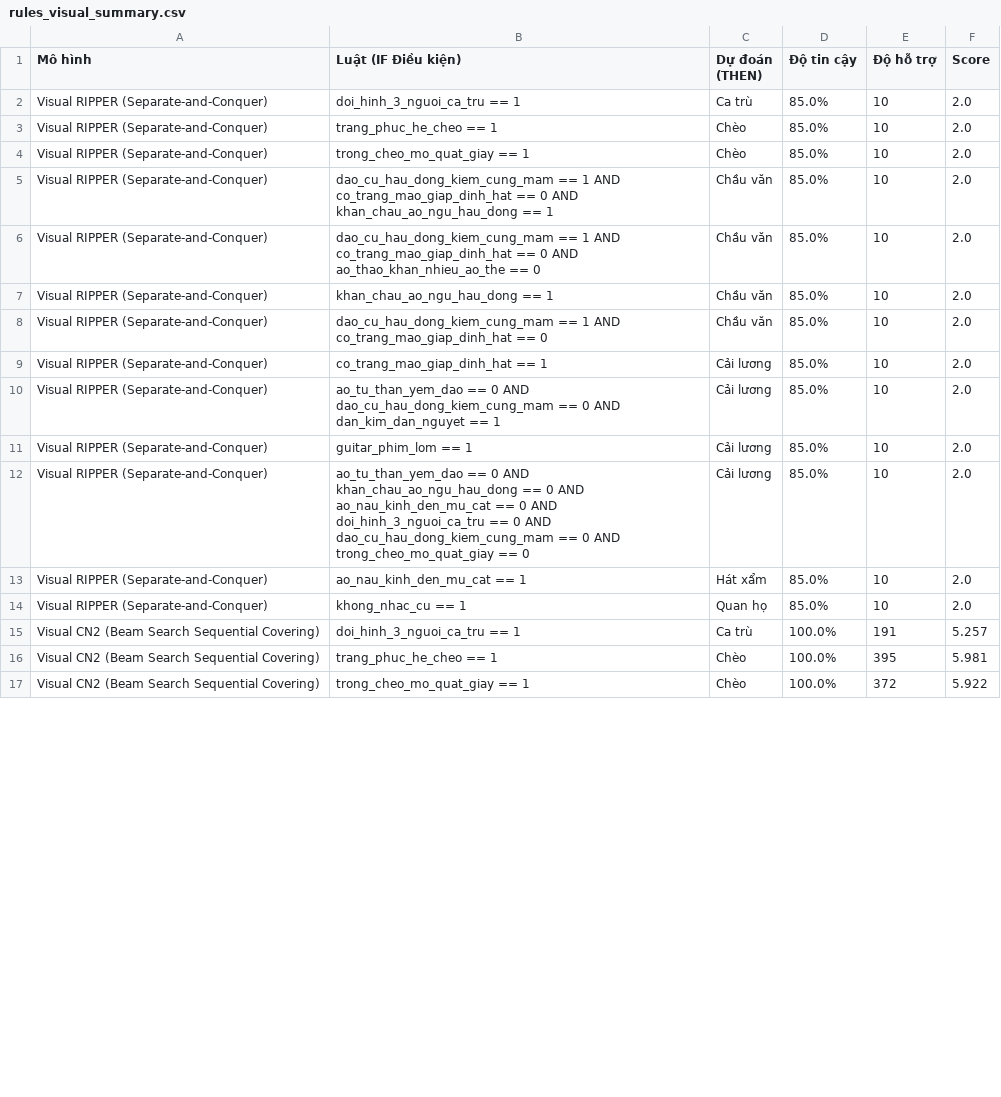
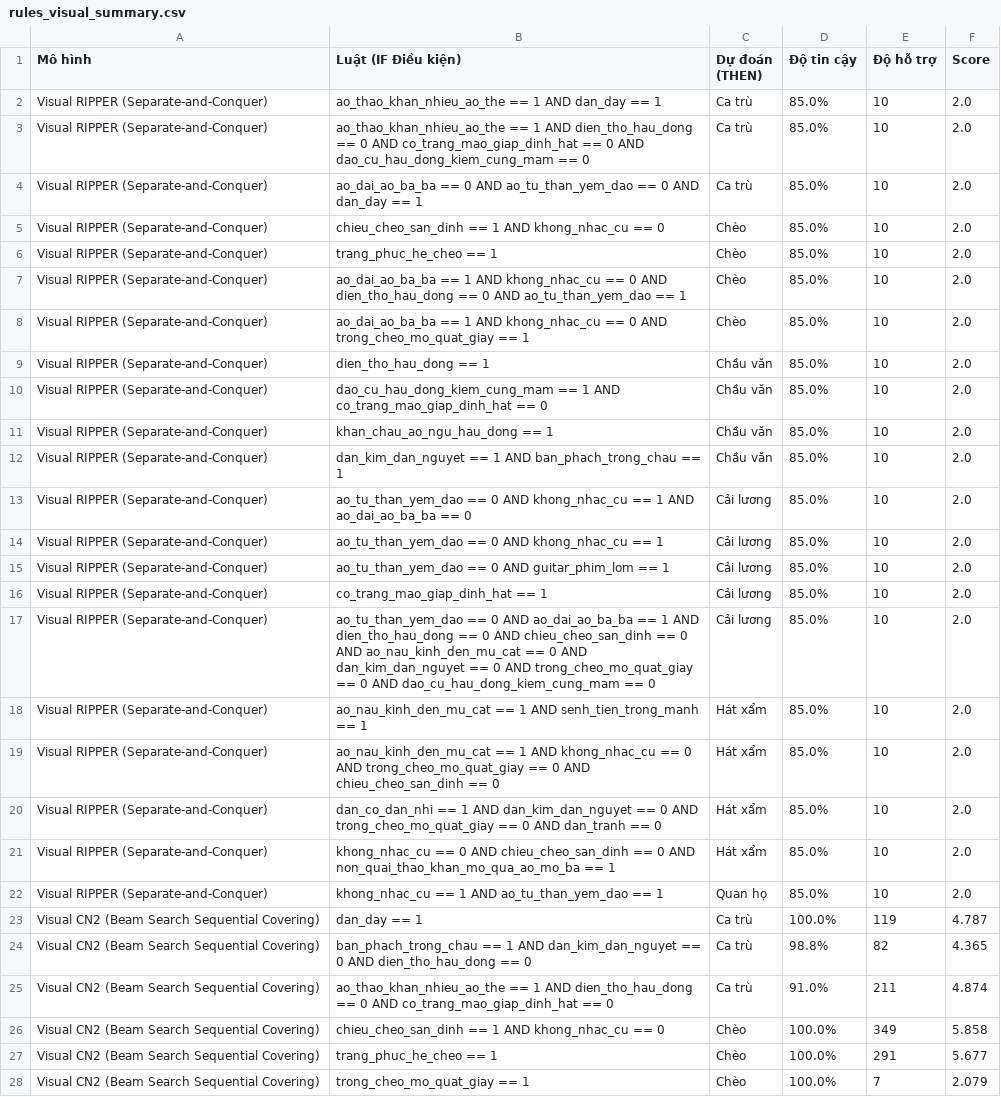
Before and after one commit to duong-trong-nhan/LuanVan, a CSV file: data/rules/rules_visual_summary.csv, drawn as a sheet; only a part is shown; the diff covers the shown part only.

```diff
--- a/data/rules/rules_visual_summary.csv
+++ b/data/rules/rules_visual_summary.csv
@@ -1,17 +1,28 @@
 Mô hình,Luật (IF Điều kiện),Dự đoán (THEN),Độ tin cậy,Độ hỗ trợ,Score
-Visual RIPPER (Separate-and-Conquer),doi_hinh_3_nguoi_ca_tru == 1,Ca trù,85.0%,10,2.0
+Visual RIPPER (Separate-and-Conquer),ao_thao_khan_nhieu_ao_the == 1 AND dan_day == 1,Ca trù,85.0%,10,2.0
+Visual RIPPER (Separate-and-Conquer),ao_thao_khan_nhieu_ao_the == 1 AND dien_tho_hau_dong == 0 AND co_trang_mao_giap_dinh_hat == 0 AND dao_cu_hau_dong_kiem_cung_mam == 0,Ca trù,85.0%,10,2.0
+Visual RIPPER (Separate-and-Conquer),ao_dai_ao_ba_ba == 0 AND ao_tu_than_yem_dao == 0 AND dan_day == 1,Ca trù,85.0%,10,2.0
+Visual RIPPER (Separate-and-Conquer),chieu_cheo_san_dinh == 1 AND khong_nhac_cu == 0,Chèo,85.0%,10,2.0
 Visual RIPPER (Separate-and-Conquer),trang_phuc_he_cheo == 1,Chèo,85.0%,10,2.0
-Visual RIPPER (Separate-and-Conquer),trong_cheo_mo_quat_giay == 1,Chèo,85.0%,10,2.0
-Visual RIPPER (Separate-and-Conquer),dao_cu_hau_dong_kiem_cung_mam == 1 AND co_trang_mao_giap_dinh_hat == 0 AND khan_chau_ao_ngu_hau_dong == 1,Chầu văn,85.0%,10,2.0
-Visual RIPPER (Separate-and-Conquer),dao_cu_hau_dong_kiem_cung_mam == 1 AND co_trang_mao_giap_dinh_hat == 0 AND ao_thao_khan_nhieu_ao_the == 0,Chầu văn,85.0%,10,2.0
+Visual RIPPER (Separate-and-Conquer),ao_dai_ao_ba_ba == 1 AND khong_nhac_cu == 0 AND dien_tho_hau_dong == 0 AND ao_tu_than_yem_dao == 1,Chèo,85.0%,10,2.0
+Visual RIPPER (Separate-and-Conquer),ao_dai_ao_ba_ba == 1 AND khong_nhac_cu == 0 AND trong_cheo_mo_quat_giay == 1,Chèo,85.0%,10,2.0
+Visual RIPPER (Separate-and-Conquer),dien_tho_hau_dong == 1,Chầu văn,85.0%,10,2.0
+Visual RIPPER (Separate-and-Conquer),dao_cu_hau_dong_kiem_cung_mam == 1 AND co_trang_mao_giap_dinh_hat == 0,Chầu văn,85.0%,10,2.0
 Visual RIPPER (Separate-and-Conquer),khan_chau_ao_ngu_hau_dong == 1,Chầu văn,85.0%,10,2.0
-Visual RIPPER (Separate-and-Conquer),dao_cu_hau_dong_kiem_cung_mam == 1 AND co_trang_mao_giap_dinh_hat == 0,Chầu văn,85.0%,10,2.0
+Visual RIPPER (Separate-and-Conquer),dan_kim_dan_nguyet == 1 AND ban_phach_trong_chau == 1,Chầu văn,85.0%,10,2.0
+Visual RIPPER (Separate-and-Conquer),ao_tu_than_yem_dao == 0 AND khong_nhac_cu == 1 AND ao_dai_ao_ba_ba == 0,Cải lương,85.0%,10,2.0
+Visual RIPPER (Separate-and-Conquer),ao_tu_than_yem_dao == 0 AND khong_nhac_cu == 1,Cải lương,85.0%,10,2.0
+Visual RIPPER (Separate-and-Conquer),ao_tu_than_yem_dao == 0 AND guitar_phim_lom == 1,Cải lương,85.0%,10,2.0
 Visual RIPPER (Separate-and-Conquer),co_trang_mao_giap_dinh_hat == 1,Cải lương,85.0%,10,2.0
-Visual RIPPER (Separate-and-Conquer),ao_tu_than_yem_dao == 0 AND dao_cu_hau_dong_kiem_cung_mam == 0 AND dan_kim_dan_nguyet == 1,Cải lương,85.0%,10,2.0
-Visual RIPPER (Separate-and-Conquer),guitar_phim_lom == 1,Cải lương,85.0%,10,2.0
-Visual RIPPER (Separate-and-Conquer),ao_tu_than_yem_dao == 0 AND khan_chau_ao_ngu_hau_dong == 0 AND ao_nau_kinh_den_mu_cat == 0 AND doi_hinh_3_nguoi_ca_tru == 0 AND dao_cu_hau_dong_kiem_cung_mam == 0 AND trong_cheo_mo_quat_giay == 0,Cải lương,85.0%,10,2.0
-Visual RIPPER (Separate-and-Conquer),ao_nau_kinh_den_mu_cat == 1,Hát xẩm,85.0%,10,2.0
-Visual RIPPER (Separate-and-Conquer),khong_nhac_cu == 1,Quan họ,85.0%,10,2.0
-Visual CN2 (Beam Search Sequential Covering),doi_hinh_3_nguoi_ca_tru == 1,Ca trù,100.0%,191,5.257
-Visual CN2 (Beam Search Sequential Covering),trang_phuc_he_cheo == 1,Chèo,100.0%,395,5.981
-Visual CN2 (Beam Search Sequential Covering),trong_cheo_mo_quat_giay == 1,Chèo,100.0%,372,5.922
+Visual RIPPER (Separate-and-Conquer),ao_tu_than_yem_dao == 0 AND ao_dai_ao_ba_ba == 1 AND dien_tho_hau_dong == 0 AND chieu_cheo_san_dinh == 0 AND ao_nau_kinh_den_mu_cat == 0 AND dan_kim_dan_nguyet == 0 AND trong_cheo_mo_quat_giay == 0 AND dao_cu_hau_dong_kiem_cung_mam == 0,Cải lương,85.0%,10,2.0
+Visual RIPPER (Separate-and-Conquer),ao_nau_kinh_den_mu_cat == 1 AND senh_tien_trong_manh == 1,Hát xẩm,85.0%,10,2.0
+Visual RIPPER (Separate-and-Conquer),ao_nau_kinh_den_mu_cat == 1 AND khong_nhac_cu == 0 AND trong_cheo_mo_quat_giay == 0 AND chieu_cheo_san_dinh == 0,Hát xẩm,85.0%,10,2.0
+Visual RIPPER (Separate-and-Conquer),dan_co_dan_nhi == 1 AND dan_kim_dan_nguyet == 0 AND trong_cheo_mo_quat_giay == 0 AND dan_tranh == 0,Hát xẩm,85.0%,10,2.0
+Visual RIPPER (Separate-and-Conquer),khong_nhac_cu == 0 AND chieu_cheo_san_dinh == 0 AND non_quai_thao_khan_mo_qua_ao_mo_ba == 1,Hát xẩm,85.0%,10,2.0
+Visual RIPPER (Separate-and-Conquer),khong_nhac_cu == 1 AND ao_tu_than_yem_dao == 1,Quan họ,85.0%,10,2.0
+Visual CN2 (Beam Search Sequential Covering),dan_day == 1,Ca trù,100.0%,119,4.787
+Visual CN2 (Beam Search Sequential Covering),ban_phach_trong_chau == 1 AND dan_kim_dan_nguyet == 0 AND dien_tho_hau_dong == 0,Ca trù,98.8%,82,4.365
+Visual CN2 (Beam Search Sequential Covering),ao_thao_khan_nhieu_ao_the == 1 AND dien_tho_hau_dong == 0 AND co_trang_mao_giap_dinh_hat == 0,Ca trù,91.0%,211,4.874
+Visual CN2 (Beam Search Sequential Covering),chieu_cheo_san_dinh == 1 AND khong_nhac_cu == 0,Chèo,100.0%,349,5.858
+Visual CN2 (Beam Search Sequential Covering),trang_phuc_he_cheo == 1,Chèo,100.0%,291,5.677
+Visual CN2 (Beam Search Sequential Covering),trong_cheo_mo_quat_giay == 1,Chèo,100.0%,7,2.079
```
Also changed, not shown: 9 added rows, 4 removed rows and 32 edited cells elsewhere in this file, data/annotations/subclip_review_sheet.csv, data/rules/rules_visual_cn2.csv, 12 other files.
